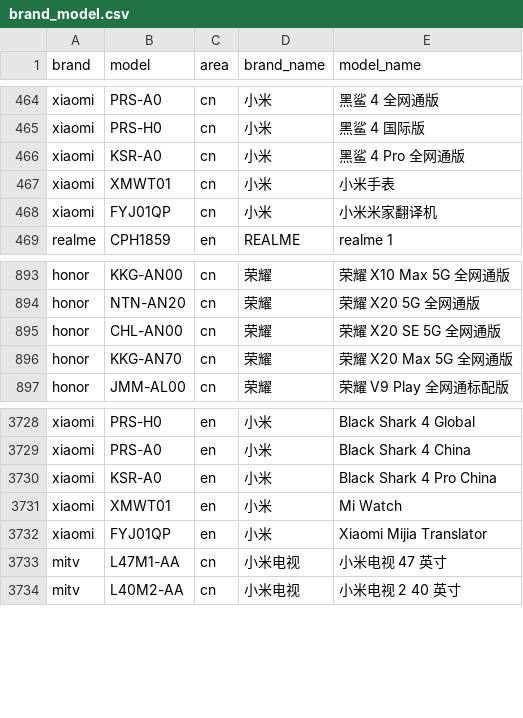
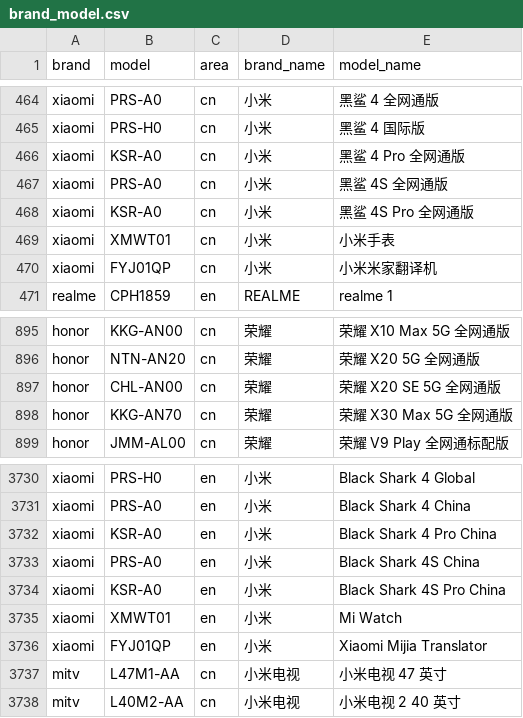
Before and after one commit to jantacy/mobilemodels, a CSV file: brand_model.csv, drawn as a sheet; only a part is shown, gaps mark what is left out.

Commit message:
automated update result file

```diff
--- a/brand_model.csv
+++ b/brand_model.csv
@@ -466,2 +466,4 @@ xiaomi,PRS-H0,cn,小米, 黑鲨 4 国际版
 xiaomi,KSR-A0,cn,小米, 黑鲨 4 Pro 全网通版
+xiaomi,PRS-A0,cn,小米, 黑鲨 4S 全网通版
+xiaomi,KSR-A0,cn,小米, 黑鲨 4S Pro 全网通版
 xiaomi,XMWT01,cn,小米, 小米手表
@@ -895,3 +897,3 @@ honor,NTN-AN20,cn,荣耀, 荣耀 X20 5G 全网通版
 honor,CHL-AN00,cn,荣耀, 荣耀 X20 SE 5G 全网通版
-honor,KKG-AN70,cn,荣耀, 荣耀 X20 Max 5G 全网通版
+honor,KKG-AN70,cn,荣耀, 荣耀 X30 Max 5G 全网通版
 honor,JMM-AL00,cn,荣耀, 荣耀 V9 Play 全网通标配版
@@ -3730,2 +3732,4 @@ xiaomi,PRS-A0,en,小米, Black Shark 4 China
 xiaomi,KSR-A0,en,小米, Black Shark 4 Pro China
+xiaomi,PRS-A0,en,小米, Black Shark 4S China
+xiaomi,KSR-A0,en,小米, Black Shark 4S Pro China
 xiaomi,XMWT01,en,小米, Mi Watch
```
